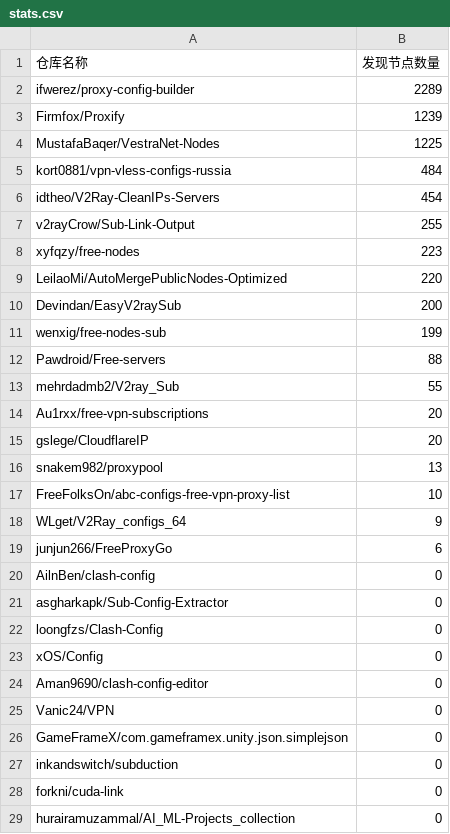
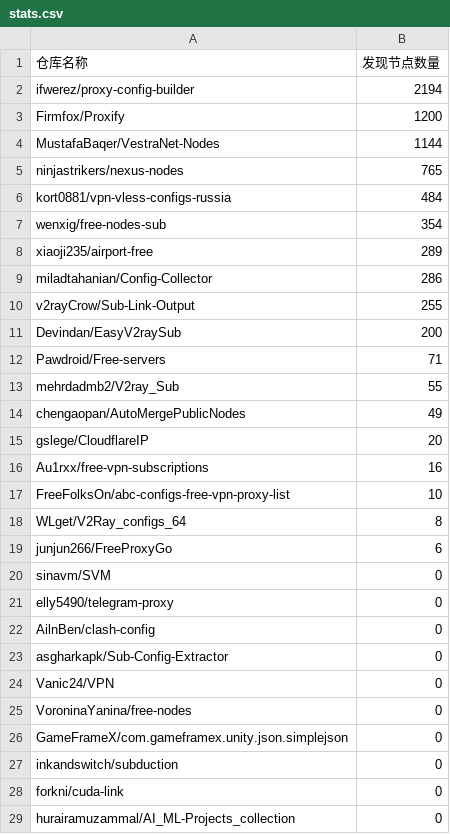
Before and after one commit to qjlxg/off, a CSV file: results/stats.csv, drawn as a sheet; only a part is shown; the diff covers the shown part only.

```diff
--- a/results/stats.csv
+++ b/results/stats.csv
@@ -1,26 +1,26 @@
 仓库名称,发现节点数量
-ifwerez/proxy-config-builder,2289
-Firmfox/Proxify,1239
-MustafaBaqer/VestraNet-Nodes,1225
+ifwerez/proxy-config-builder,2194
+Firmfox/Proxify,1200
+MustafaBaqer/VestraNet-Nodes,1144
+ninjastrikers/nexus-nodes,765
 kort0881/vpn-vless-configs-russia,484
-idtheo/V2Ray-CleanIPs-Servers,454
+wenxig/free-nodes-sub,354
+xiaoji235/airport-free,289
+miladtahanian/Config-Collector,286
 v2rayCrow/Sub-Link-Output,255
-xyfqzy/free-nodes,223
-LeilaoMi/AutoMergePublicNodes-Optimized,220
 Devindan/EasyV2raySub,200
-wenxig/free-nodes-sub,199
-Pawdroid/Free-servers,88
+Pawdroid/Free-servers,71
 mehrdadmb2/V2ray_Sub,55
-Au1rxx/free-vpn-subscriptions,20
+chengaopan/AutoMergePublicNodes,49
 gslege/CloudflareIP,20
-snakem982/proxypool,13
+Au1rxx/free-vpn-subscriptions,16
 FreeFolksOn/abc-configs-free-vpn-proxy-list,10
-WLget/V2Ray_configs_64,9
+WLget/V2Ray_configs_64,8
 junjun266/FreeProxyGo,6
+sinavm/SVM,0
+elly5490/telegram-proxy,0
 AilnBen/clash-config,0
 asgharkapk/Sub-Config-Extractor,0
-loongfzs/Clash-Config,0
-xOS/Config,0
-Aman9690/clash-config-editor,0
 Vanic24/VPN,0
+VoroninaYanina/free-nodes,0
 GameFrameX/com.gameframex.unity.json.simplejson,0
```
Also changed, not shown: 1 removed row elsewhere in this file, 1 other file.
